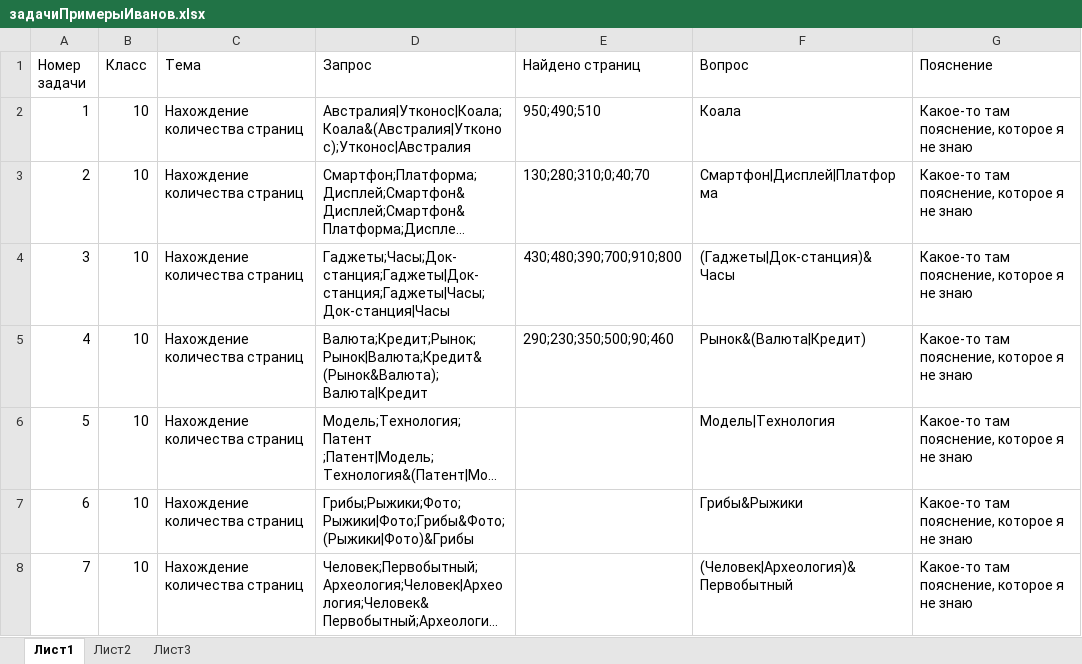
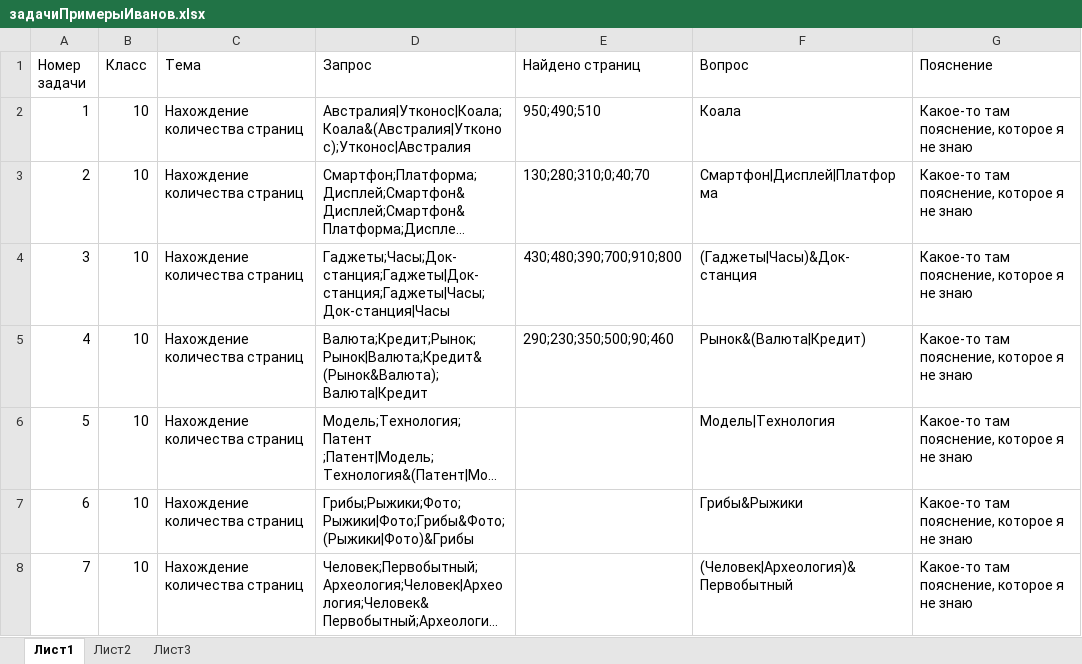
Before and after one commit to Mrjoulin/Circles-project, an Excel workbook: circles/excel/задачиПримерыИванов.xlsx, sheet Лист1, drawn as a sheet; only a part is shown; long unchanged cells end in …; values as stored, in another font and other column widths than the file's, no borders; the diff names each change by its address in the sheet, - before the commit and + after, or states it on an @@ line.

```diff
--- a/circles/excel/задачиПримерыИванов.xlsx (sheet Лист1)
+++ b/circles/excel/задачиПримерыИванов.xlsx (sheet Лист1)
-F4 (Вопрос): (Гаджеты|Док-станция)&Часы
+F4 (Вопрос): (Гаджеты|Часы)&Док-станция
```
Also changed, not shown: 2 other files.
